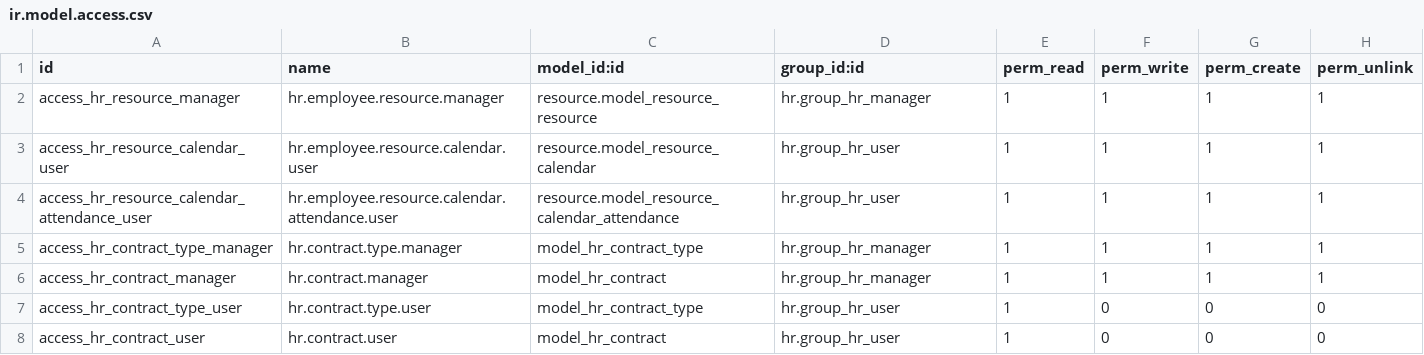
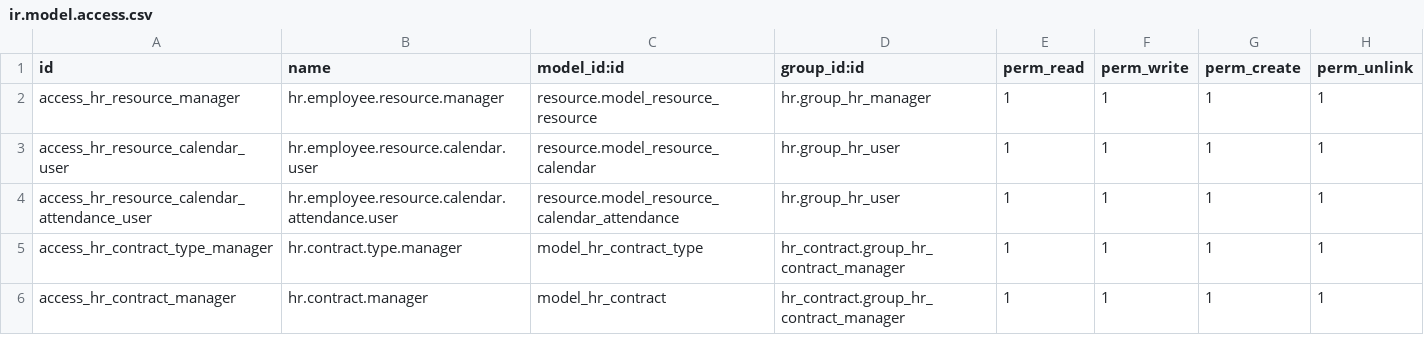
Before and after one commit to cogitoweb/OCB, a CSV file: addons/hr_contract/security/ir.model.access.csv, drawn as a sheet.

Commit message:
[IMP] hr_contract: Add a access right group on contracts
Some private information are on the contracts. Add a special group to display the
contracts, independant of the other HR access rights.

```diff
--- a/addons/hr_contract/security/ir.model.access.csv
+++ b/addons/hr_contract/security/ir.model.access.csv
@@ -4,5 +4,3 @@ access_hr_resource_calendar_user,hr.employee.resource.calendar.user,resource.mod
 access_hr_resource_calendar_attendance_user,hr.employee.resource.calendar.attendance.user,resource.model_resource_calendar_attendance,hr.group_hr_user,1,1,1,1
-access_hr_contract_type_manager,hr.contract.type.manager,model_hr_contract_type,hr.group_hr_manager,1,1,1,1
-access_hr_contract_manager,hr.contract.manager,model_hr_contract,hr.group_hr_manager,1,1,1,1
-access_hr_contract_type_user,hr.contract.type.user,model_hr_contract_type,hr.group_hr_user,1,0,0,0
-access_hr_contract_user,hr.contract.user,model_hr_contract,hr.group_hr_user,1,0,0,0
+access_hr_contract_type_manager,hr.contract.type.manager,model_hr_contract_type,hr_contract.group_hr_contract_manager,1,1,1,1
+access_hr_contract_manager,hr.contract.manager,model_hr_contract,hr_contract.group_hr_contract_manager,1,1,1,1
```
Also changed, not shown: 10 other files.
